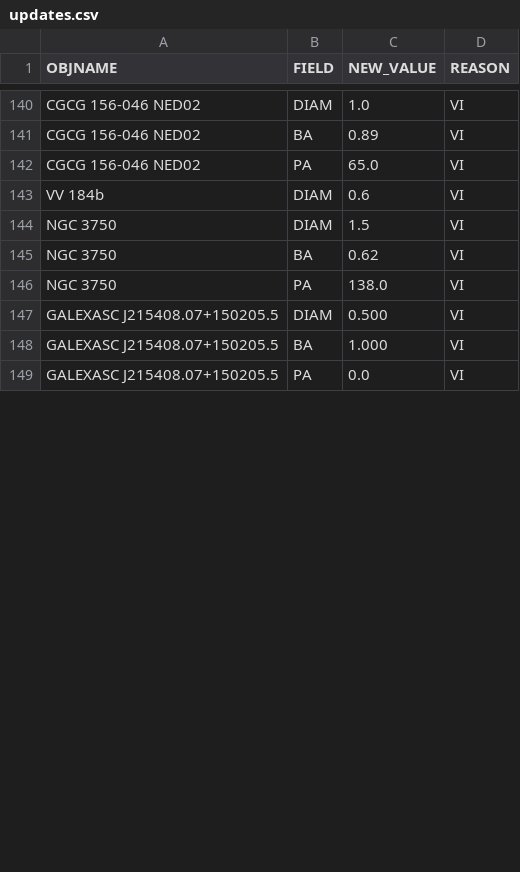
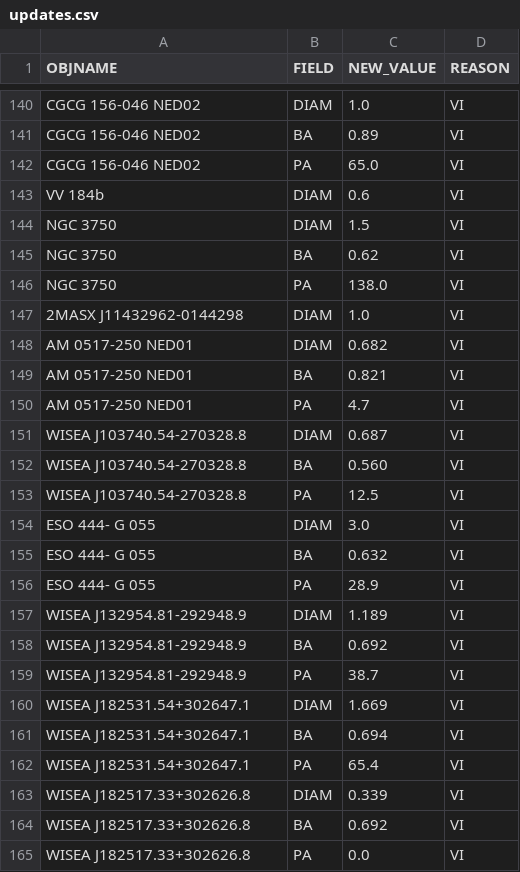
Before and after one commit to moustakas/SGA, a CSV file: py/SGA/data/SGA2025/overlays/v1.1/updates.csv, drawn as a sheet; only a part is shown, gaps mark what is left out; the diff covers the shown part only.

```diff
--- a/py/SGA/data/SGA2025/overlays/v1.1/updates.csv
+++ b/py/SGA/data/SGA2025/overlays/v1.1/updates.csv
@@ -146,4 +146,20 @@ NGC 3750,BA,0.62,VI
 NGC 3750,PA,138.0,VI
-GALEXASC J215408.07+150205.5,DIAM,0.500,VI
-GALEXASC J215408.07+150205.5,BA,1.000,VI
-GALEXASC J215408.07+150205.5,PA,0.0,VI
+2MASX J11432962-0144298,DIAM,1.0,VI
+AM 0517-250 NED01,DIAM,0.682,VI
+AM 0517-250 NED01,BA,0.821,VI
+AM 0517-250 NED01,PA,4.7,VI
+WISEA J103740.54-270328.8,DIAM,0.687,VI
+WISEA J103740.54-270328.8,BA,0.560,VI
+WISEA J103740.54-270328.8,PA,12.5,VI
+ESO 444- G 055,DIAM,3.0,VI
+ESO 444- G 055,BA,0.632,VI
+ESO 444- G 055,PA,28.9,VI
+WISEA J132954.81-292948.9,DIAM,1.189,VI
+WISEA J132954.81-292948.9,BA,0.692,VI
+WISEA J132954.81-292948.9,PA,38.7,VI
+WISEA J182531.54+302647.1,DIAM,1.669,VI
+WISEA J182531.54+302647.1,BA,0.694,VI
+WISEA J182531.54+302647.1,PA,65.4,VI
+WISEA J182517.33+302626.8,DIAM,0.339,VI
+WISEA J182517.33+302626.8,BA,0.692,VI
+WISEA J182517.33+302626.8,PA,0.0,VI
```
Also changed, not shown: 6 added rows and 6 edited cells elsewhere in this file, py/SGA/data/SGA2025/overlays/v1.1/drops.csv, 3 other files.
